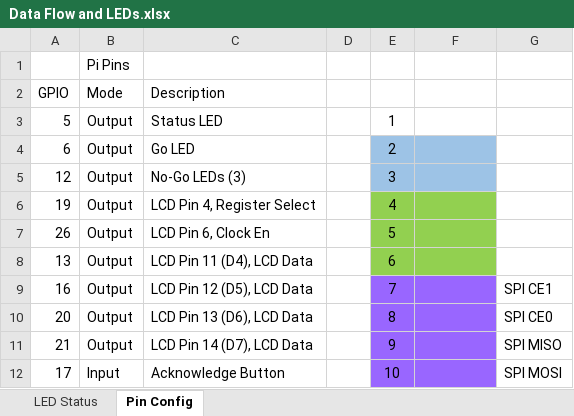
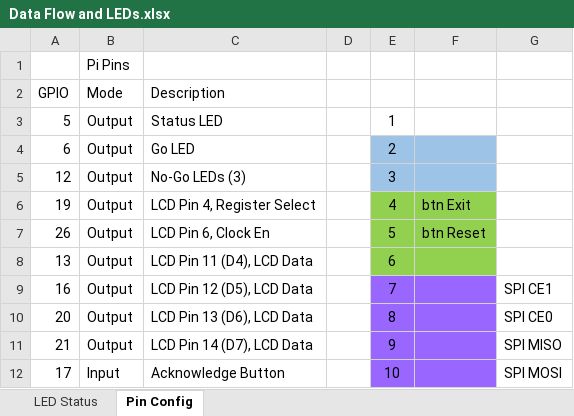
Before and after one commit to cverburgh/PythonScale, an Excel workbook: PythonScale/DocsANdNotes/Data Flow and LEDs.xlsx, sheet Pin Config, drawn as a sheet; only a part is shown; values as stored, in another font and other column widths than the file's, no borders; the diff names each change by its address in the sheet, - before the commit and + after, or states it on an @@ line.

Commit message:
Refactored out Button Config and created a Button class

```diff
--- a/PythonScale/DocsANdNotes/Data Flow and LEDs.xlsx (sheet Pin Config)
+++ b/PythonScale/DocsANdNotes/Data Flow and LEDs.xlsx (sheet Pin Config)
-F6: (empty)
+F6: btn Exit
-F7: (empty)
+F7: btn Reset
```
Also changed, not shown: 6 other files.
